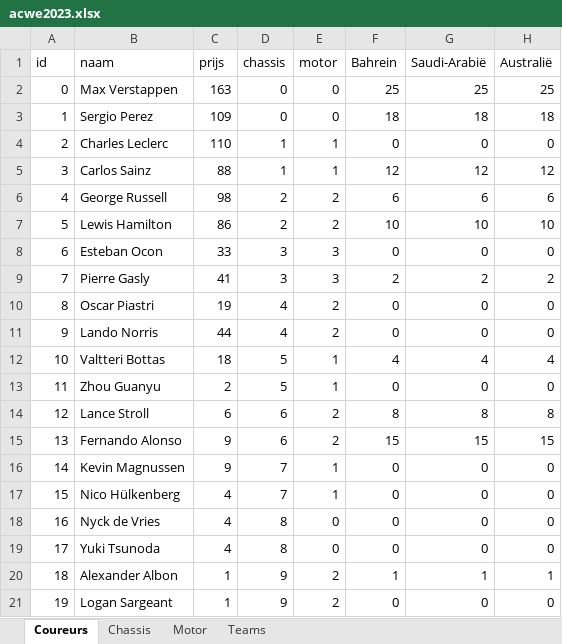
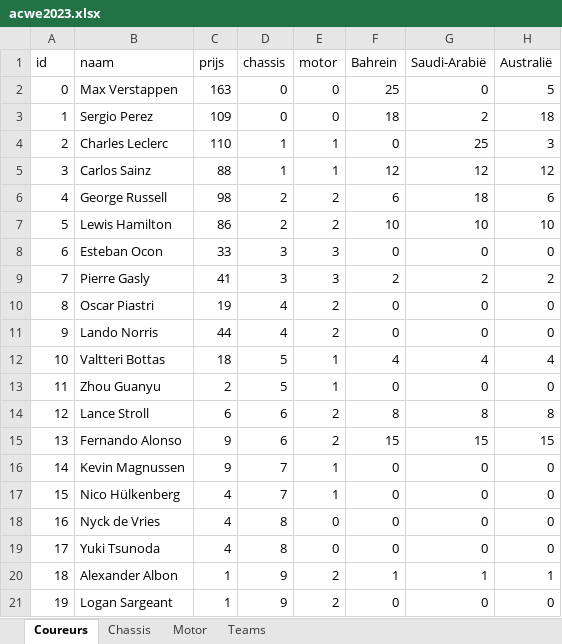
Before and after one commit to Chiil/smallprograms, an Excel workbook: acwef1/acwe2023.xlsx, sheet Coureurs, drawn as a sheet; values as stored, in another font and other column widths than the file's, no borders; the diff names each change by its address in the sheet, - before the commit and + after, or states it on an @@ line.

```diff
--- a/acwef1/acwe2023.xlsx (sheet Coureurs)
+++ b/acwef1/acwe2023.xlsx (sheet Coureurs)
-G2 (Saudi-Arabië): 25
+G2 (Saudi-Arabië): 0
-H2 (Australië): 25
+H2 (Australië): 5
-G3 (Saudi-Arabië): 18
+G3 (Saudi-Arabië): 2
-G4 (Saudi-Arabië): 0
+G4 (Saudi-Arabië): 25
-H4 (Australië): 0
+H4 (Australië): 3
-G6 (Saudi-Arabië): 6
+G6 (Saudi-Arabië): 18
```
Also changed, not shown: 1 other file.
